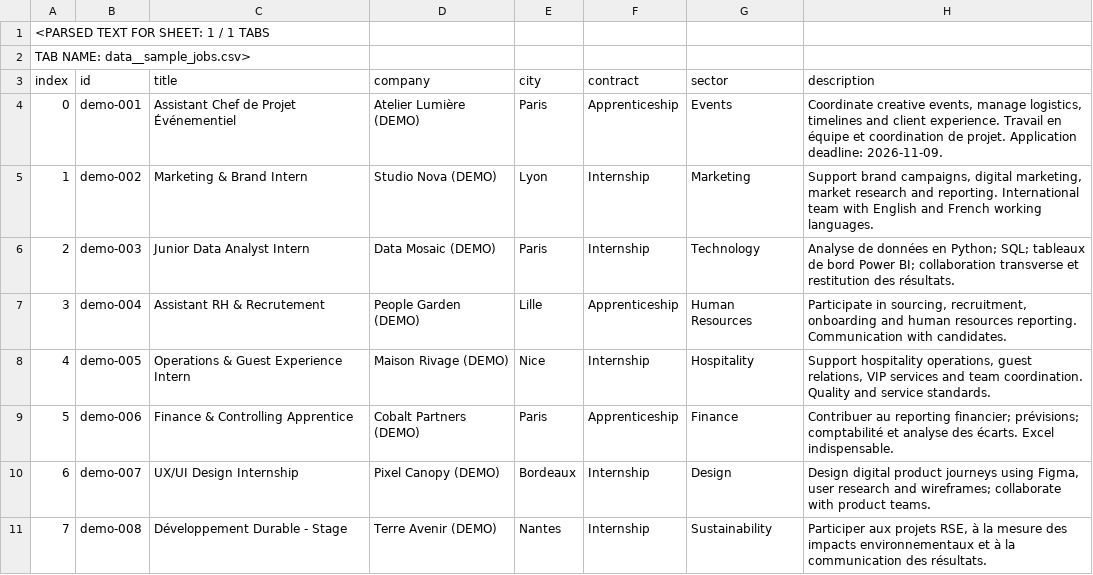
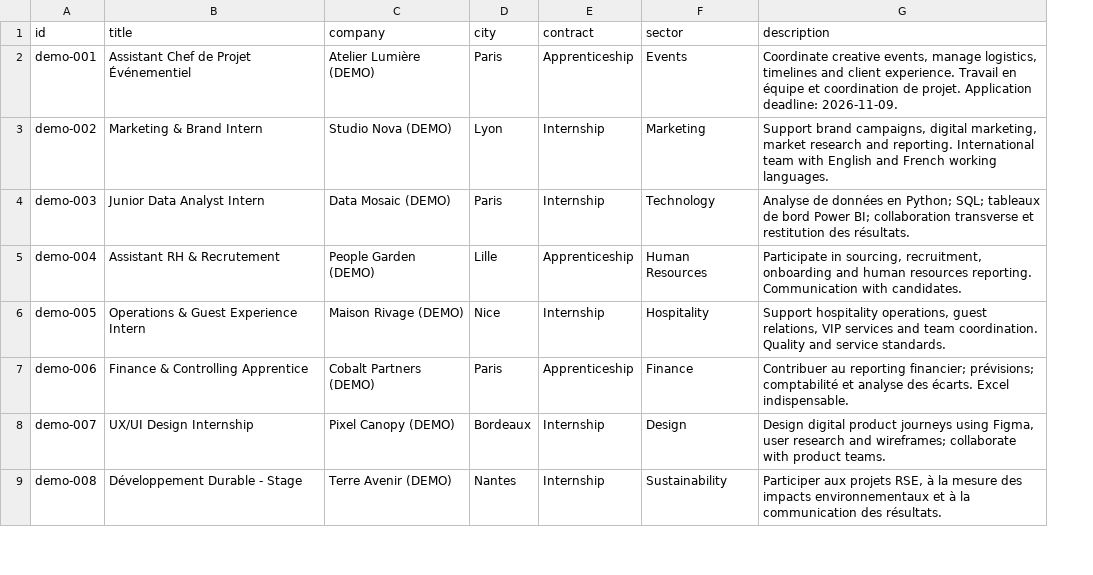
Before and after one commit to SA-B00/CareerCollective, a CSV file: data/sample_jobs.csv, drawn as a sheet; only a part is shown; removed rows and columns are numbered as before the commit, all else as after; rows hold the shown columns only; the diff names each change by its address in the sheet, - before the commit and + after, or states it on an @@ line.

Commit message:
Fix invalid CSV serialization for data/sample_jobs.csv

```diff
--- a/data/sample_jobs.csv
+++ b/data/sample_jobs.csv
-column A (index), rows 4-11: 0 | 1 | 2 | 3 | 4 | 5 | 6 | 7
-row 1: <PARSED TEXT FOR SHEET: 1 / 1 TABS
-row 2: TAB NAME: data__sample_jobs.csv>
```
